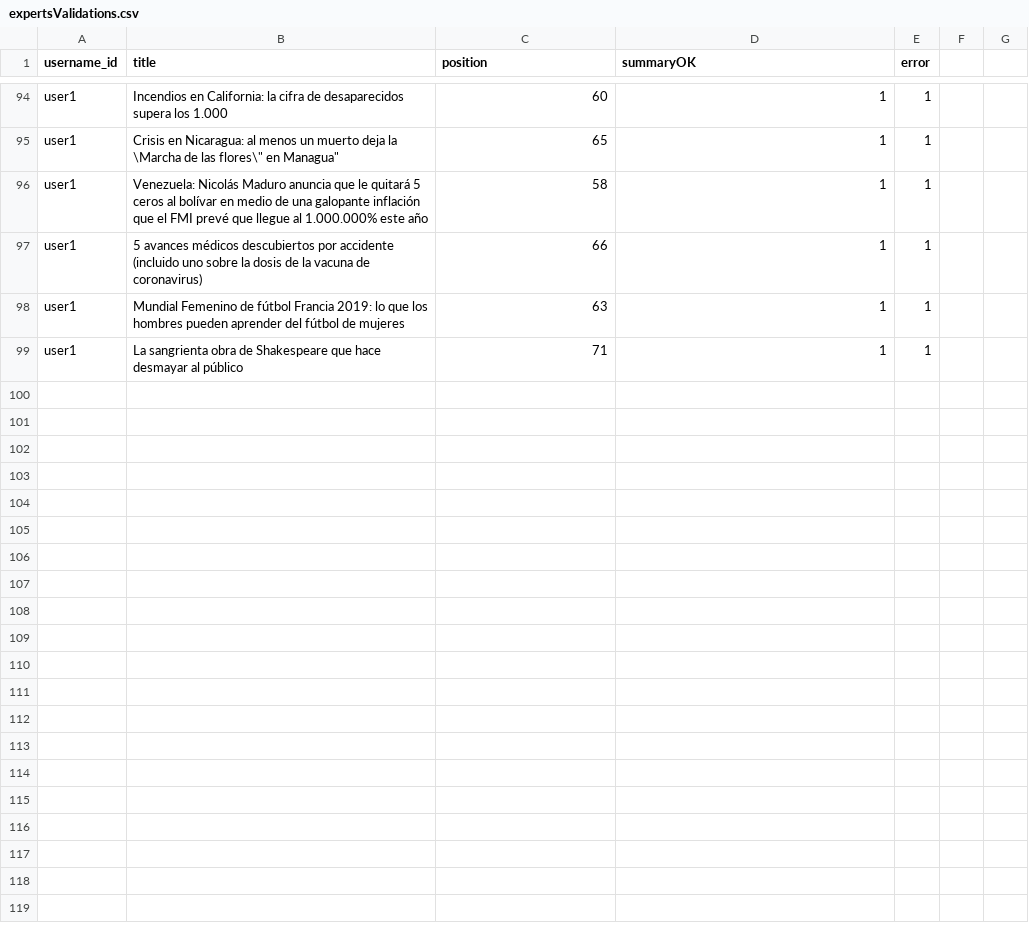
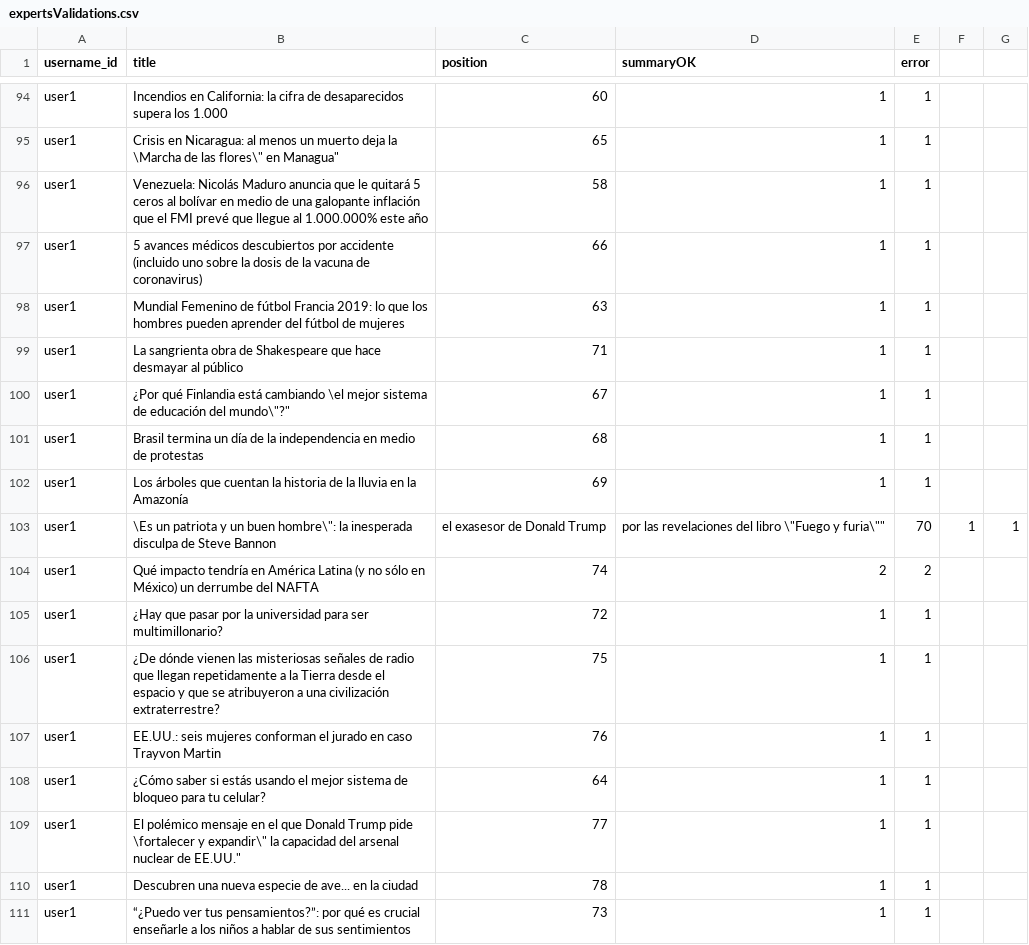
Before and after one commit to solDC/summariesApp, a CSV file: data/expertsValidations.csv, drawn as a sheet; only a part is shown, gaps mark what is left out; the diff names each change by its address in the sheet, - before the commit and + after, or states it on an @@ line.

Commit message:
usar variables comunes en lugar de reactivas para grabar validaciones

```diff
--- a/data/expertsValidations.csv
+++ b/data/expertsValidations.csv
+row 100: user1 | ¿Por qué Finlandia está cambiando \el mejor sistema de educación del mundo\"?" | 67 | 1 | 1
+row 101: user1 | Brasil termina un día de la independencia en medio de protestas | 68 | 1 | 1
+row 102: user1 | Los árboles que cuentan la historia de la lluvia en la Amazonía | 69 | 1 | 1
+row 103: user1 | \Es un patriota y un buen hombre\": la inesperada disculpa de Steve Bannon | el exasesor de Donald Trump | por las revelaciones del libro \"Fuego y furia\"" | 70 | 1 | 1
+row 104: user1 | Qué impacto tendría en América Latina (y no sólo en México) un derrumbe del NAFTA | 74 | 2 | 2
+row 105: user1 | ¿Hay que pasar por la universidad para ser multimillonario? | 72 | 1 | 1
+row 106: user1 | ¿De dónde vienen las misteriosas señales de radio que llegan repetidamente a la Tierra desde el espacio y que se atribuyeron a una civilización extraterrestre? | 75 | 1 | 1
+row 107: user1 | EE.UU.: seis mujeres conforman el jurado en caso Trayvon Martin | 76 | 1 | 1
+row 108: user1 | ¿Cómo saber si estás usando el mejor sistema de bloqueo para tu celular? | 64 | 1 | 1
+row 109: user1 | El polémico mensaje en el que Donald Trump pide \fortalecer y expandir\" la capacidad del arsenal nuclear de EE.UU." | 77 | 1 | 1
+row 110: user1 | Descubren una nueva especie de ave... en la ciudad | 78 | 1 | 1
+row 111: user1 | “¿Puedo ver tus pensamientos?”: por qué es crucial enseñarle a los niños a hablar de sus sentimientos | 73 | 1 | 1
```
Also changed, not shown: 1 other file.
